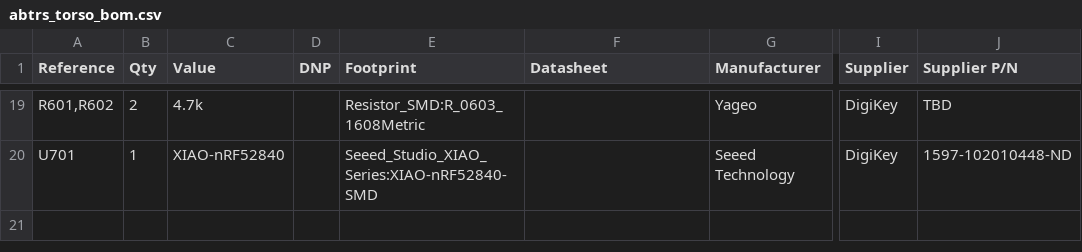
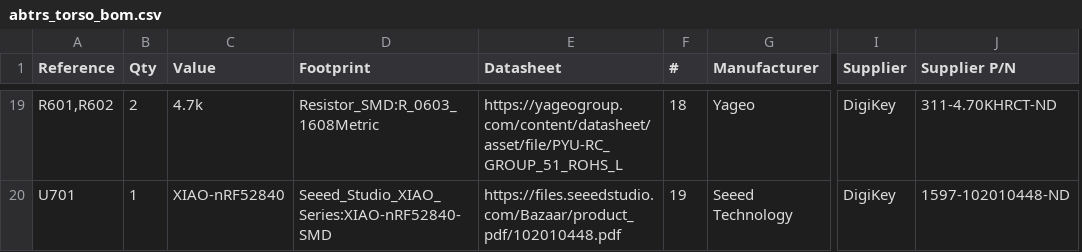
Before and after one commit to ARRR-Coen-Elec-490/docs, a CSV file: hardware-documentation/abtrs_torso/outputs/abtrs_torso_bom.csv, drawn as a sheet; only a part is shown, gaps mark what is left out; removed rows and columns are numbered as before the commit, all else as after; the diff covers the shown part only; the diff names each change by its address in the sheet, - before the commit and + after, or states it on an @@ line.

```diff
--- a/hardware-documentation/abtrs_torso/outputs/abtrs_torso_bom.csv
+++ b/hardware-documentation/abtrs_torso/outputs/abtrs_torso_bom.csv
-column D (DNP), empty
+column F (#), rows 19-20: 18 | 19
-E19 (Datasheet): (empty)
+E19 (Datasheet): https://yageogroup.com/content/datasheet/asset/file/PYU-RC_GROUP_51_ROHS_L
-J19 (Supplier P/N): TBD
+J19 (Supplier P/N): 311-4.70KHRCT-ND
-E20 (Datasheet): (empty)
+E20 (Datasheet): https://files.seeedstudio.com/Bazaar/product_pdf/102010448.pdf
```
Also changed, not shown: 34 edited cells elsewhere in this file, 2 other files.
